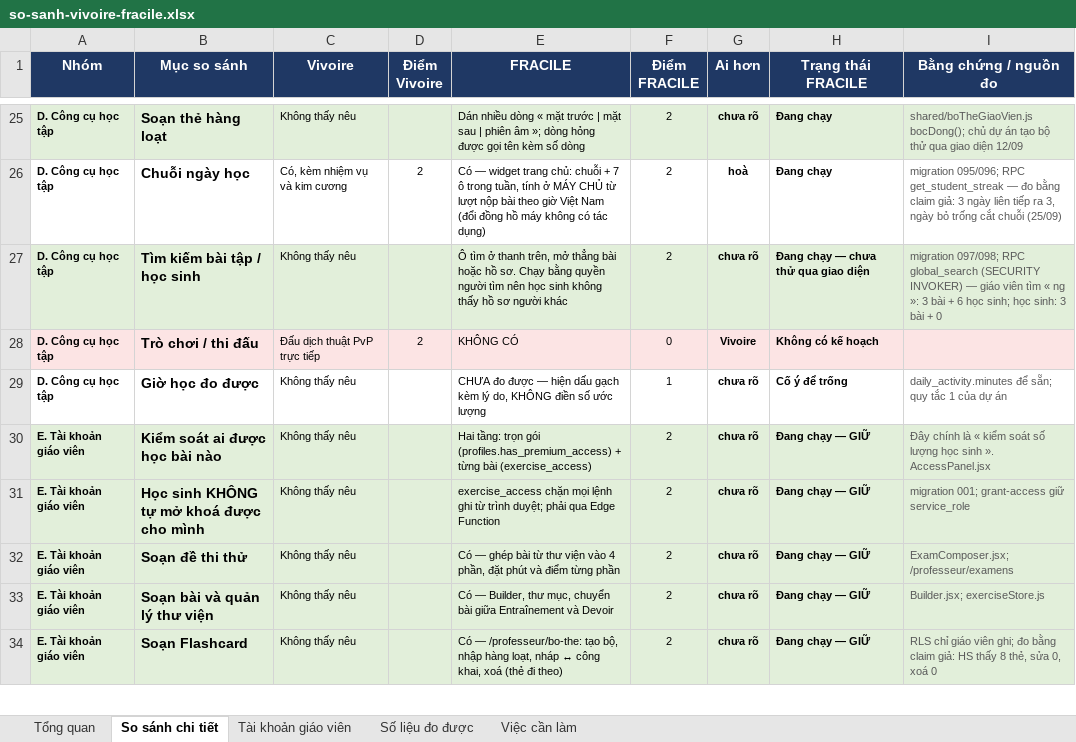
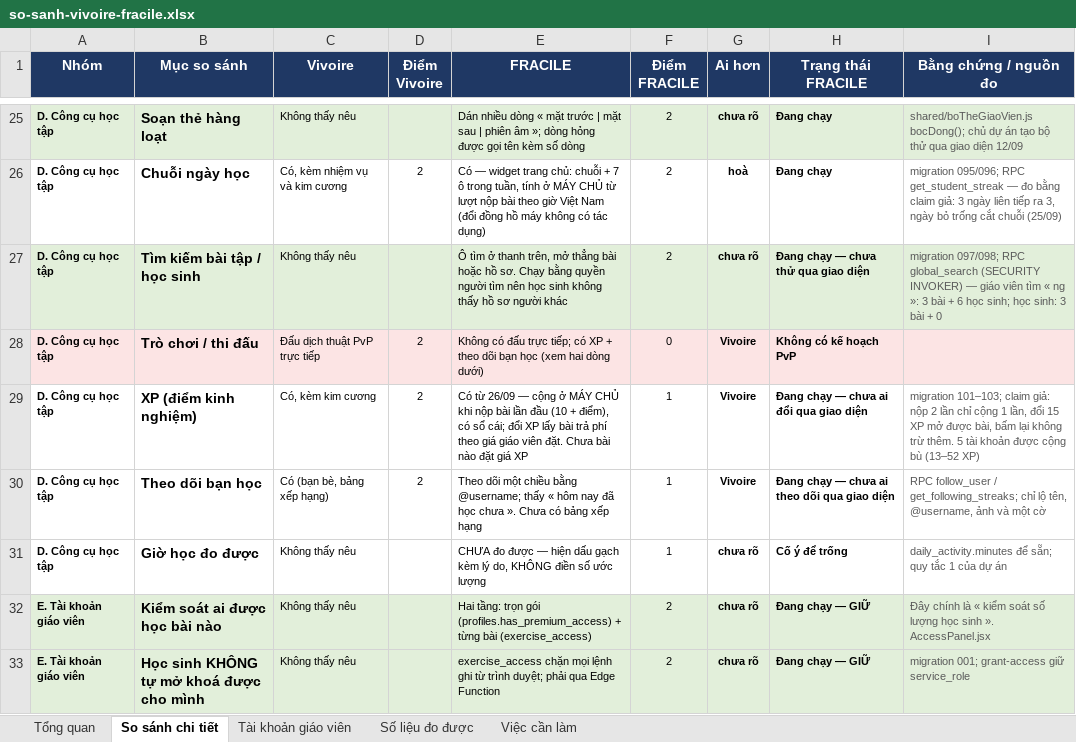
Before and after one commit to dhunff/ma-classe-de-francais, an Excel workbook: docs/so-sanh-vivoire-fracile.xlsx, sheet So sánh chi tiết, drawn as a sheet; only a part is shown, gaps mark what is left out; the shorter side is filled out with more unchanged rows; values as stored, in another font and other column widths than the file's, no borders; the diff names each change by its address in the sheet, - before the commit and + after, or states it on an @@ line.

```diff
--- a/docs/so-sanh-vivoire-fracile.xlsx (sheet So sánh chi tiết)
+++ b/docs/so-sanh-vivoire-fracile.xlsx (sheet So sánh chi tiết)
-E28 (FRACILE): KHÔNG CÓ
+E28 (FRACILE): Không có đấu trực tiếp; có XP + theo dõi bạn học (xem hai dòng dưới)
-H28 (Trạng thái FRACILE): Không có kế hoạch
+H28 (Trạng thái FRACILE): Không có kế hoạch PvP
+row 29: D. Công cụ học tập | XP (điểm kinh nghiệm) | Có, kèm kim cương | 2 | Có từ 26/09 — cộng ở MÁY CHỦ khi nộp bài lần đầu (10 + điểm), có sổ cái; đổi XP lấy bài trả phí theo giá giáo viên đặt. Chưa bài nào đặt giá XP | 1 | Vivoire | Đang chạy — chưa ai đổi qua giao diện | migration 101–103; claim giả: nộp 2 lần chỉ cộng 1 lần, đổi 15 XP mở được bài, bấm lại không trừ thêm. 5 tài khoản được cộng bù (13–52 XP)
+row 30: D. Công cụ học tập | Theo dõi bạn học | Có (bạn bè, bảng xếp hạng) | 2 | Theo dõi một chiều bằng @username; thấy « hôm nay đã học chưa ». Chưa có bảng xếp hạng | 1 | Vivoire | Đang chạy — chưa ai theo dõi qua giao diện | RPC follow_user / get_following_streaks; chỉ lộ tên, @username, ảnh và một cờ
```
Also changed, not shown: sheet Tổng quan, formulas that keep their value.
